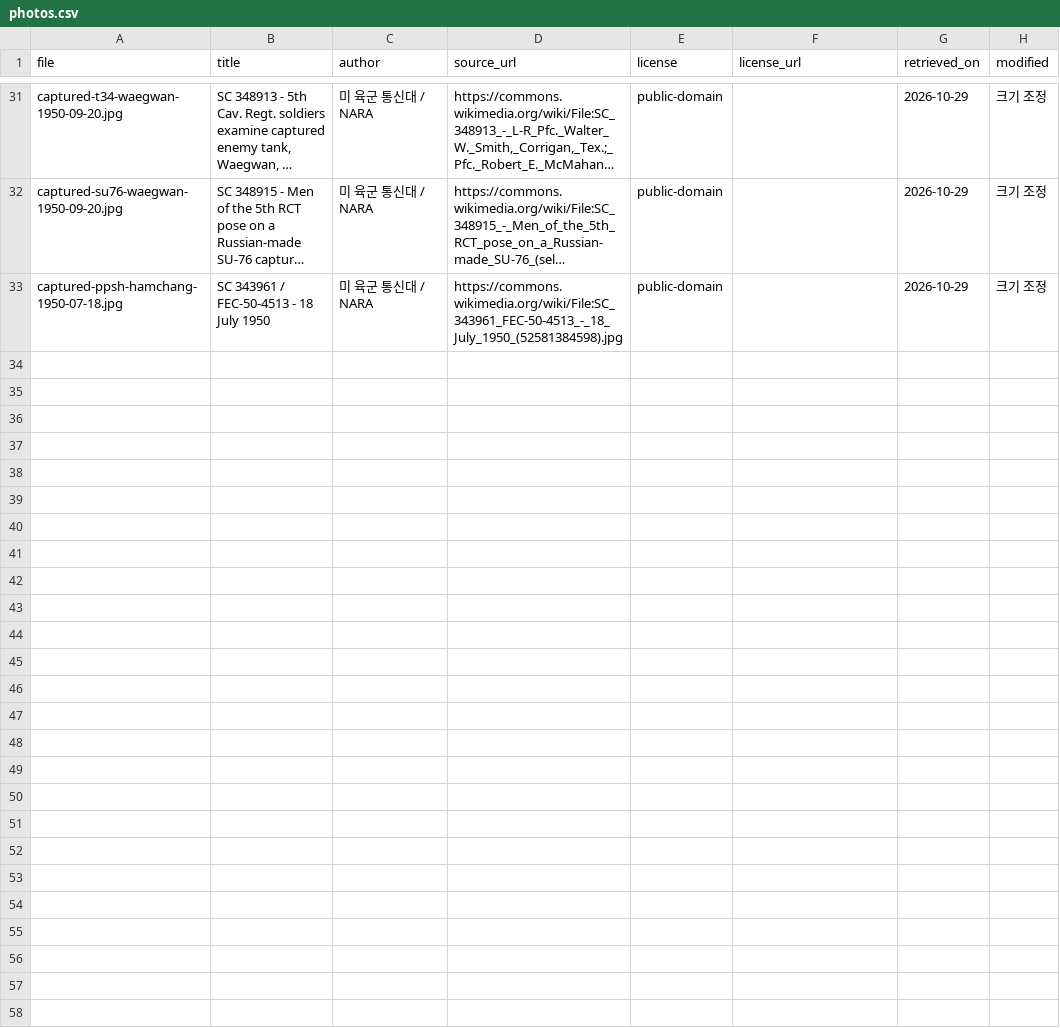
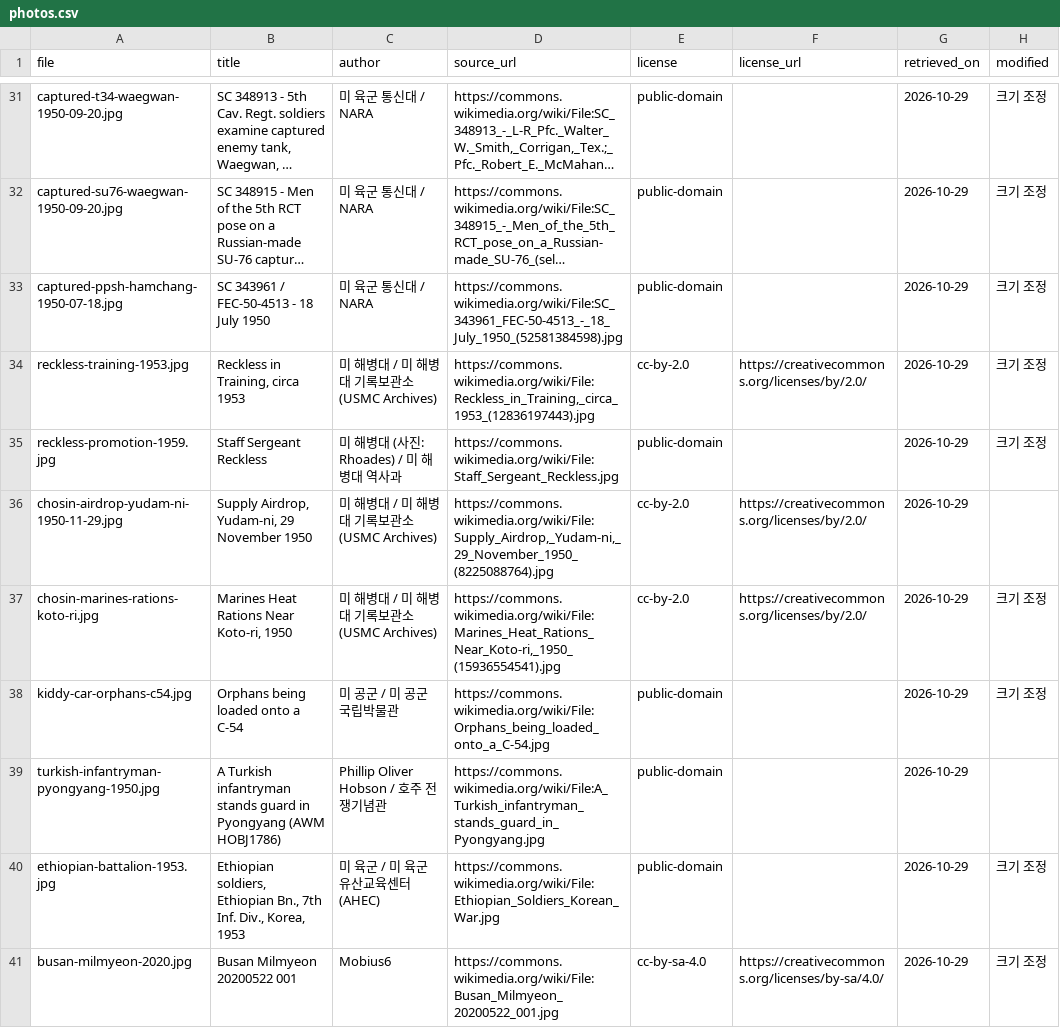
Before and after one commit to crm08134-gif/korean_war_edu, a CSV file: data/photos/photos.csv, drawn as a sheet; only a part is shown, gaps mark what is left out; long unchanged cells end in …; the diff names each change by its address in the sheet, - before the commit and + after, or states it on an @@ line.

```diff
--- a/data/photos/photos.csv
+++ b/data/photos/photos.csv
+row 34: reckless-training-1953.jpg | Reckless in Training, circa 1953 | 미 해병대 / 미 해병대 기록보관소(USMC Archives) | https://commons.wikimedia.org/wiki/File:Reckless_in_Training,_circa_1953_(12836197443).jpg | cc-by-2.0 | https://creativecommons.org/licenses/by/2.0/ | 2026-10-29 | 크기 조정
+row 35: reckless-promotion-1959.jpg | Staff Sergeant Reckless | 미 해병대 (사진: Rhoades) / 미 해병대 역사과 | https://commons.wikimedia.org/wiki/File:Staff_Sergeant_Reckless.jpg | public-domain |  | 2026-10-29 | 크기 조정
+row 36: chosin-airdrop-yudam-ni-1950-11-29.jpg | Supply Airdrop, Yudam-ni, 29 November 1950 | 미 해병대 / 미 해병대 기록보관소(USMC Archives) | https://commons.wikimedia.org/wiki/File:Supply_Airdrop,_Yudam-ni,_29_November_1950_(8225088764).jpg | cc-by-2.0 | https://creativecommons.org/licenses/by/2.0/ | 2026-10-29
+row 37: chosin-marines-rations-koto-ri.jpg | Marines Heat Rations Near Koto-ri, 1950 | 미 해병대 / 미 해병대 기록보관소(USMC Archives) | https://commons.wikimedia.org/wiki/File:Marines_Heat_Rations_Near_Koto-ri,_1950_(15936554541).jpg | cc-by-2.0 | https://creativecommons.org/licenses/by/2.0/ | 2026-10-29 | 크기 조정
+row 38: kiddy-car-orphans-c54.jpg | Orphans being loaded onto a C-54 | 미 공군 / 미 공군 국립박물관 | https://commons.wikimedia.org/wiki/File:Orphans_being_loaded_onto_a_C-54.jpg | public-domain |  | 2026-10-29 | 크기 조정
+row 39: turkish-infantryman-pyongyang-1950.jpg | A Turkish infantryman stands guard in Pyongyang (AWM HOBJ1786) | Phillip Oliver Hobson / 호주 전쟁기념관 | https://commons.wikimedia.org/wiki/File:A_Turkish_infantryman_stands_guard_in_Pyongyang.jpg | public-domain |  | 2026-10-29
+row 40: ethiopian-battalion-1953.jpg | Ethiopian soldiers, Ethiopian Bn., 7th Inf. Div., Korea, 1953 | 미 육군 / 미 육군 유산교육센터(AHEC) | https://commons.wikimedia.org/wiki/File:Ethiopian_Soldiers_Korean_War.jpg | public-domain |  | 2026-10-29 | 크기 조정
+row 41: busan-milmyeon-2020.jpg | Busan Milmyeon 20200522 001 | Mobius6 | https://commons.wikimedia.org/wiki/File:Busan_Milmyeon_20200522_001.jpg | cc-by-sa-4.0 | https://creativecommons.org/licenses/by-sa/4.0/ | 2026-10-29 | 크기 조정
```
Also changed, not shown: data/events/sources.csv, 19 other files.
